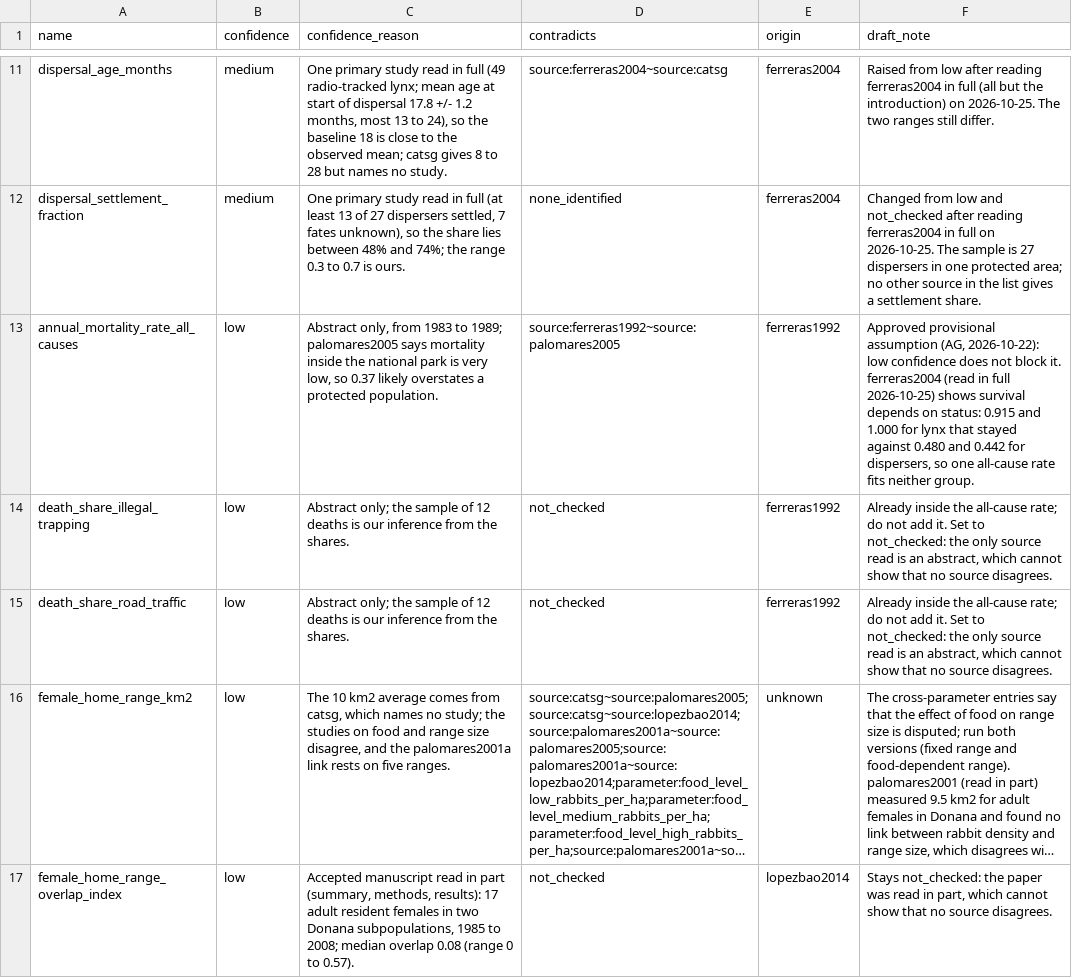
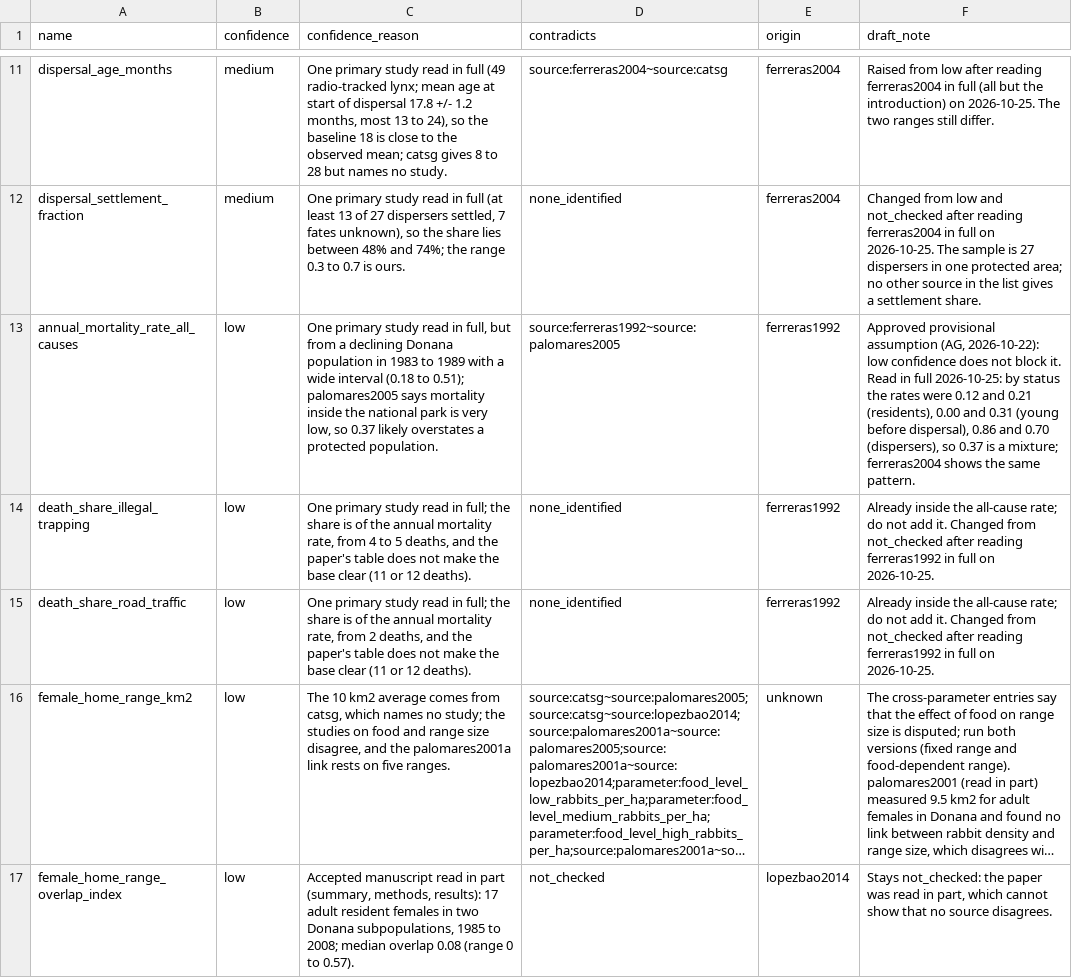
Before and after one commit to valerie-zandoli/project-resurrection, a CSV file: data/parameters/evidence_columns_DRAFT.csv, drawn as a sheet; only a part is shown, gaps mark what is left out; long unchanged cells end in …; the diff names each change by its address in the sheet, - before the commit and + after, or states it on an @@ line.

```diff
--- a/data/parameters/evidence_columns_DRAFT.csv
+++ b/data/parameters/evidence_columns_DRAFT.csv
-C13 (confidence_reason): Abstract only, from 1983 to 1989; palomares2005 says…
+C13 (confidence_reason): One primary study read in full, but from a declining Donana population in 1983 to 1989 with a wide interval (0.18 to 0.51); palomares2005 says…
-F13 (draft_note): …block it. ferreras2004 (read in full 2026-10-25) shows survival depends on status: 0.915 and 1.000 for lynx that stayed against 0.480 and 0.442 for dispersers, so one all-cause rate fits neither group.
+F13 (draft_note): …block it. Read in full 2026-10-25: by status the rates were 0.12 and 0.21 (residents), 0.00 and 0.31 (young before dispersal), 0.86 and 0.70 (dispersers), so 0.37 is a mixture; ferreras2004 shows the same pattern.
-C14 (confidence_reason): Abstract only; the sample of 12 deaths is our inference from the shares.
+C14 (confidence_reason): One primary study read in full; the share is of the annual mortality rate, from 4 to 5 deaths, and the paper's table does not make the base clear (11 or 12 deaths).
-D14:D15 (contradicts): not_checked
+D14:D15 (contradicts): none_identified
-F14:F15 (draft_note): …add it. Set to not_checked: the only source read is an abstract, which cannot show that no source disagrees.
+F14:F15 (draft_note): …add it. Changed from not_checked after reading ferreras1992 in full on 2026-10-25.
-C15 (confidence_reason): Abstract only; the sample of 12 deaths is our inference from the shares.
+C15 (confidence_reason): One primary study read in full; the share is of the annual mortality rate, from 2 deaths, and the paper's table does not make the base clear (11 or 12 deaths).
```
